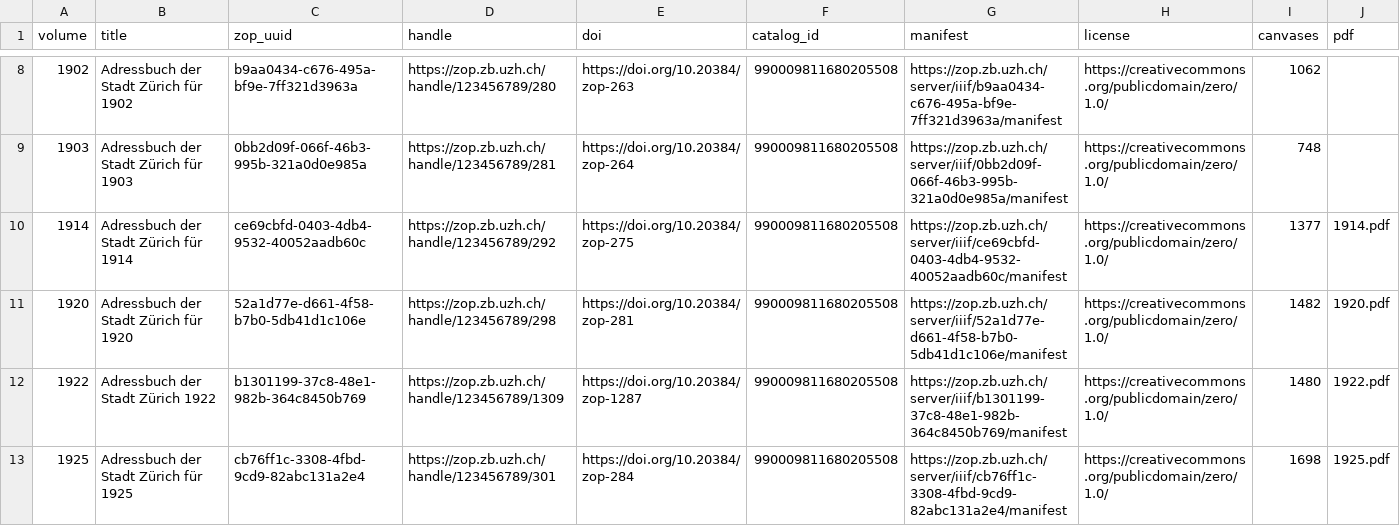
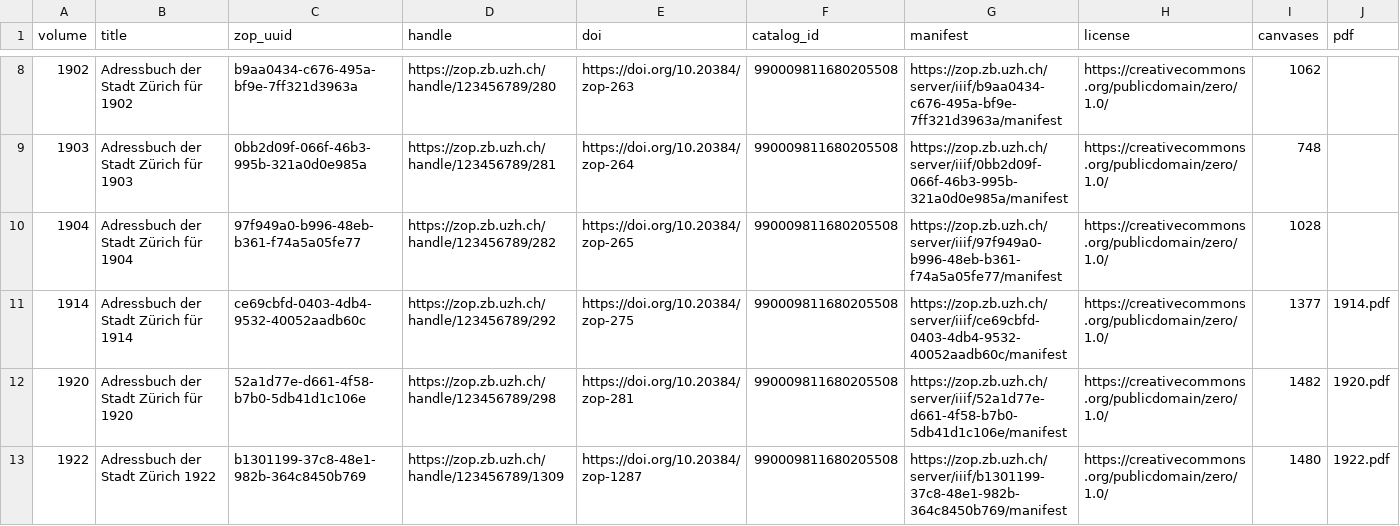
Before and after one commit to thodel/adressbuecher-zuerich, a CSV file: data/csv/01_iiif_volumes.csv, drawn as a sheet; only a part is shown, gaps mark what is left out; the shorter side is filled out with more unchanged rows.

```diff
--- a/data/csv/01_iiif_volumes.csv
+++ b/data/csv/01_iiif_volumes.csv
@@ -9,2 +9,3 @@ volume,title,zop_uuid,handle,doi,catalog_id,manifest,license,canvases,pdf
 1903,Adressbuch der Stadt Zürich für 1903,0bb2d09f-066f-46b3-995b-321a0d0e985a,https://zop.zb.uzh.ch/handle/123456789/281,https://doi.org/10.20384/zop-264,990009811680205508,https://zop.zb.uzh.ch/server/iiif/0bb2d09f-066f-46b3-995b-321a0d0e985a/manifest,https://creativecommons.org/publicdomain/zero/1.0/,748,
+1904,Adressbuch der Stadt Zürich für 1904,97f949a0-b996-48eb-b361-f74a5a05fe77,https://zop.zb.uzh.ch/handle/123456789/282,https://doi.org/10.20384/zop-265,990009811680205508,https://zop.zb.uzh.ch/server/iiif/97f949a0-b996-48eb-b361-f74a5a05fe77/manifest,https://creativecommons.org/publicdomain/zero/1.0/,1028,
 1914,Adressbuch der Stadt Zürich für 1914,ce69cbfd-0403-4db4-9532-40052aadb60c,https://zop.zb.uzh.ch/handle/123456789/292,https://doi.org/10.20384/zop-275,990009811680205508,https://zop.zb.uzh.ch/server/iiif/ce69cbfd-0403-4db4-9532-40052aadb60c/manifest,https://creativecommons.org/publicdomain/zero/1.0/,1377,1914.pdf
```
Also changed, not shown: data/csv/00_volumes.csv, data/csv/03_sections.csv, 13 other files.
